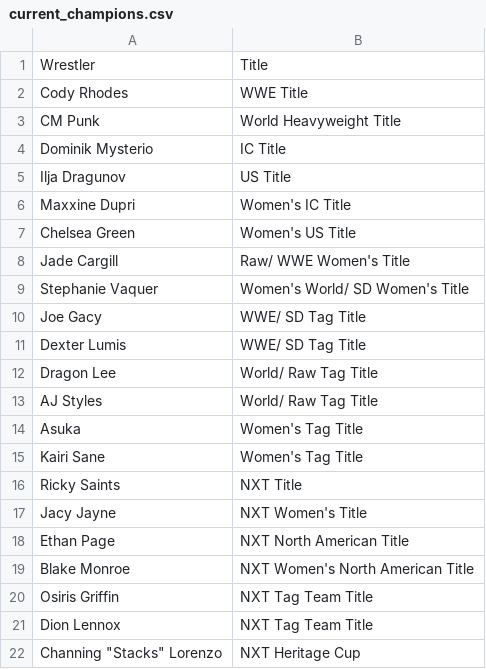
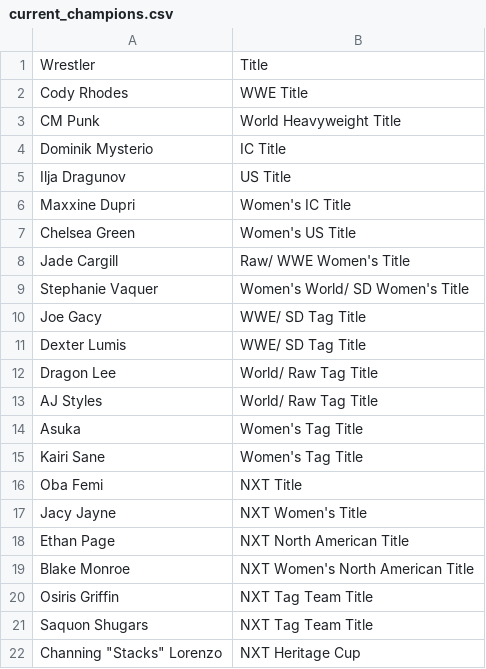
Before and after one commit to SaugatXD100/wwe-dashboard, a CSV file: current_champions.csv, drawn as a sheet.

Commit message:
current_champions.csv

```diff
--- a/current_champions.csv
+++ b/current_champions.csv
@@ -15,3 +15,3 @@ Asuka,Women's Tag Title
 Kairi Sane,Women's Tag Title
-Ricky Saints,NXT Title
+Oba Femi,NXT Title
 Jacy Jayne,NXT Women's Title
@@ -20,3 +20,3 @@ Blake Monroe,NXT Women's North American Title
 Osiris Griffin,NXT Tag Team Title
-Dion Lennox,NXT Tag Team Title
+Saquon Shugars,NXT Tag Team Title
 "Channing ""Stacks"" Lorenzo",NXT Heritage Cup
```
